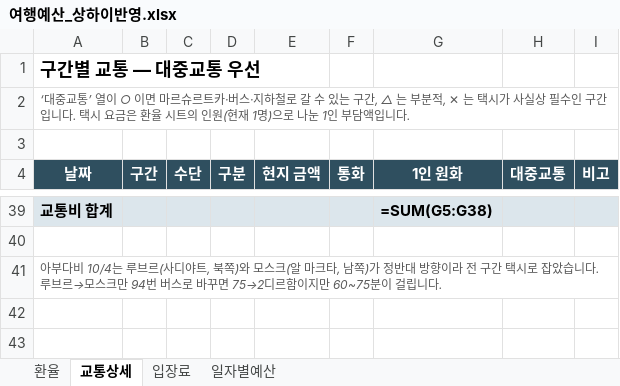
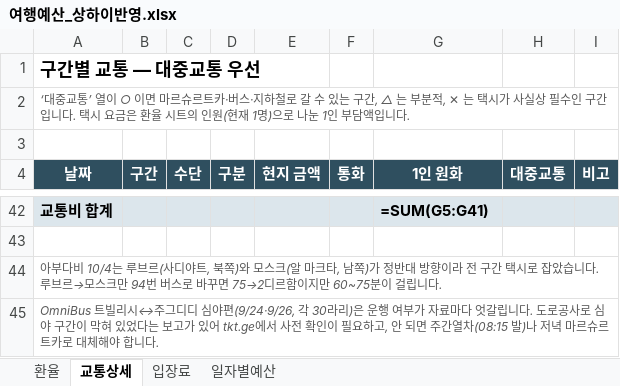
Before and after one commit to munchlax125/tripplanner, an Excel workbook: 여행예산_상하이반영.xlsx, sheet 교통상세, drawn as a sheet; only a part is shown, gaps mark what is left out; values as stored, in another font and other column widths than the file's, no borders; formulas without a stored value are shown as written; addresses are those after the commit; the diff covers the shown part only; the diff names each change by its address in the sheet, - before the commit and + after, or states it on an @@ line.

```diff
--- a/여행예산_상하이반영.xlsx (sheet 교통상세)
+++ b/여행예산_상하이반영.xlsx (sheet 교통상세)
-G42 (1인 원화): =SUM(G5:G38)
+G42 (1인 원화): =SUM(G5:G41)
+row 45: OmniBus 트빌리시↔주그디디 심야편(9/24·9/26, 각 30라리)은 운행 여부가 자료마다 엇갈립니다. 도로공사로 심야 구간이 막혀 있었다는 보고가 있어 tkt.ge에서 사전 확인이 필요하고, 안 되면 주간열차(08:15 발)나 저녁 마르슈르트카로 대체해야 합니다.
```
Also changed, not shown: 6 added rows, 3 removed rows and 23 edited cells elsewhere in this sheet, sheet 일자별예산, sheet 입장료, 8 other files.
